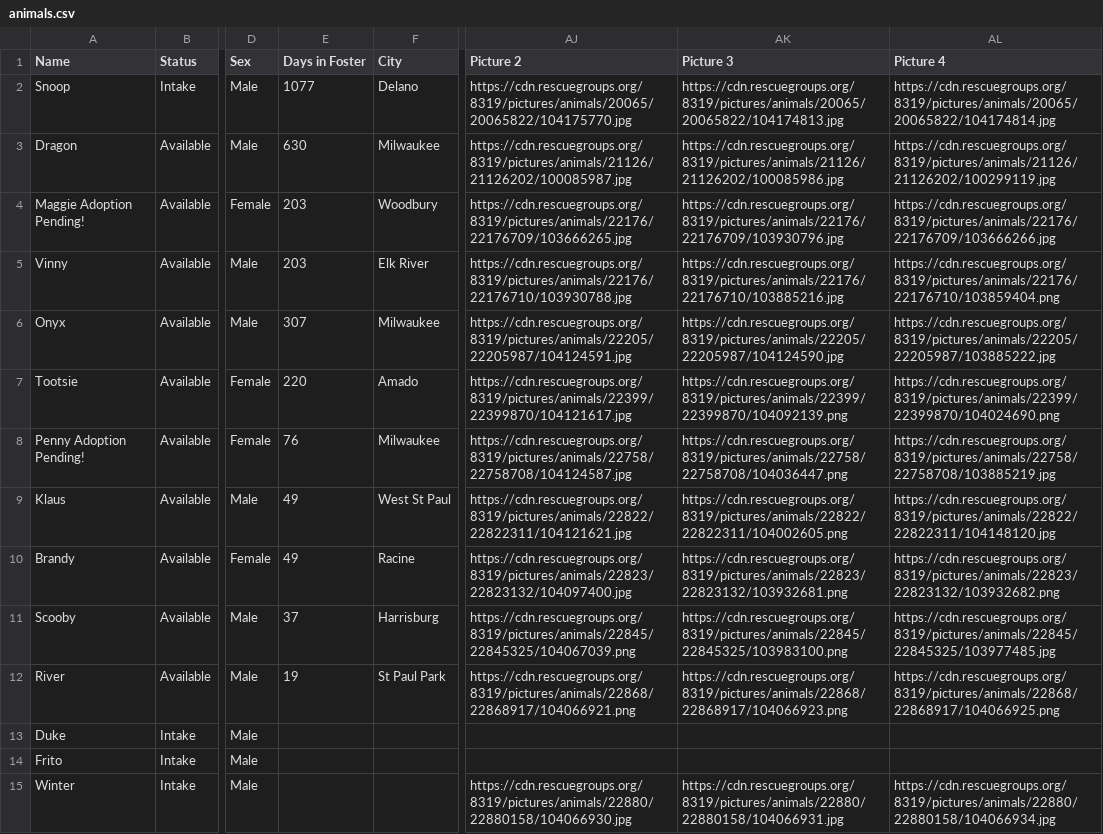
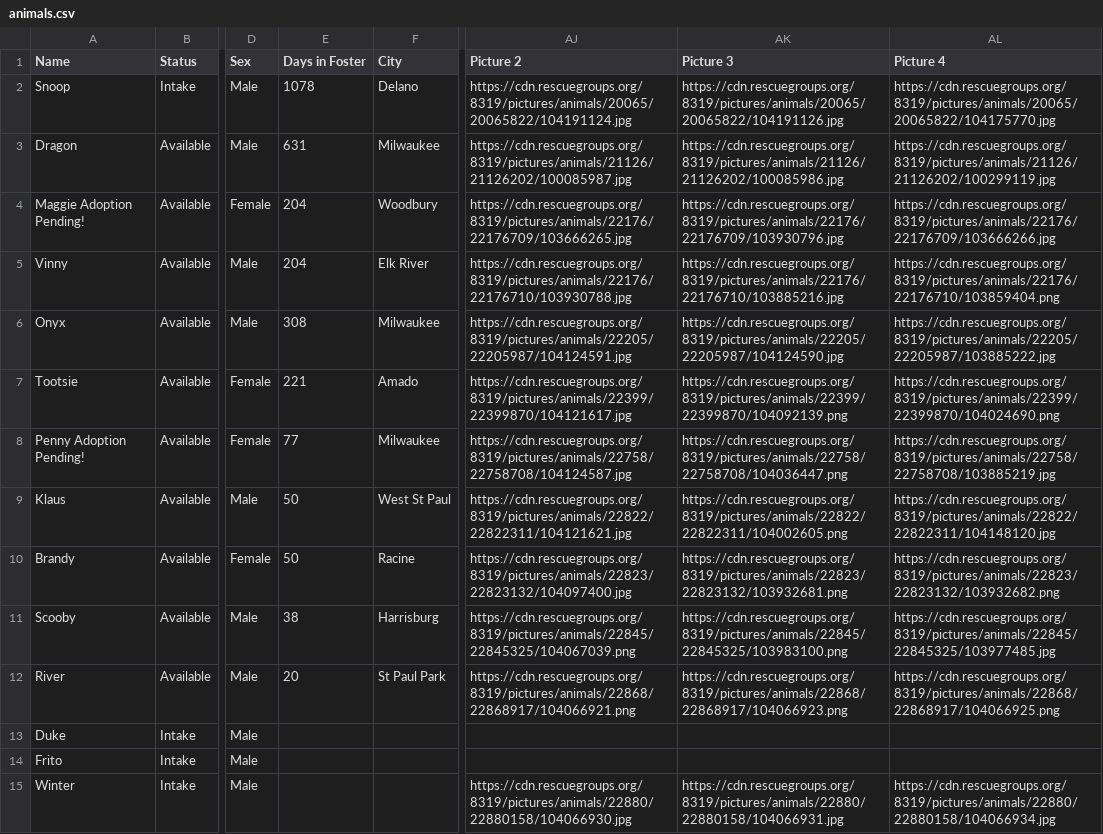
Before and after one commit to UnitedDobermanRescue/UDR, a CSV file: animals.csv, drawn as a sheet; only a part is shown, gaps mark what is left out; the diff covers the shown part only; the diff names each change by its address in the sheet, - before the commit and + after, or states it on an @@ line.

```diff
--- a/animals.csv
+++ b/animals.csv
-E2 (Days in Foster): 1077
+E2 (Days in Foster): 1078
-AJ2 (Picture 2): https://cdn.rescuegroups.org/8319/pictures/animals/20065/20065822/104175770.jpg
+AJ2 (Picture 2): https://cdn.rescuegroups.org/8319/pictures/animals/20065/20065822/104191124.jpg
-AK2 (Picture 3): https://cdn.rescuegroups.org/8319/pictures/animals/20065/20065822/104174813.jpg
+AK2 (Picture 3): https://cdn.rescuegroups.org/8319/pictures/animals/20065/20065822/104191126.jpg
-AL2 (Picture 4): https://cdn.rescuegroups.org/8319/pictures/animals/20065/20065822/104174814.jpg
+AL2 (Picture 4): https://cdn.rescuegroups.org/8319/pictures/animals/20065/20065822/104175770.jpg
-E3 (Days in Foster): 630
+E3 (Days in Foster): 631
-E4:E5 (Days in Foster): 203
+E4:E5 (Days in Foster): 204
-E6 (Days in Foster): 307
+E6 (Days in Foster): 308
-E7 (Days in Foster): 220
+E7 (Days in Foster): 221
-E8 (Days in Foster): 76
+E8 (Days in Foster): 77
-E9:E10 (Days in Foster): 49
+E9:E10 (Days in Foster): 50
-E11 (Days in Foster): 37
+E11 (Days in Foster): 38
-E12 (Days in Foster): 19
+E12 (Days in Foster): 20
```
Also changed, not shown: 3 removed rows and 6 edited cells elsewhere in this file, 1 other file.
